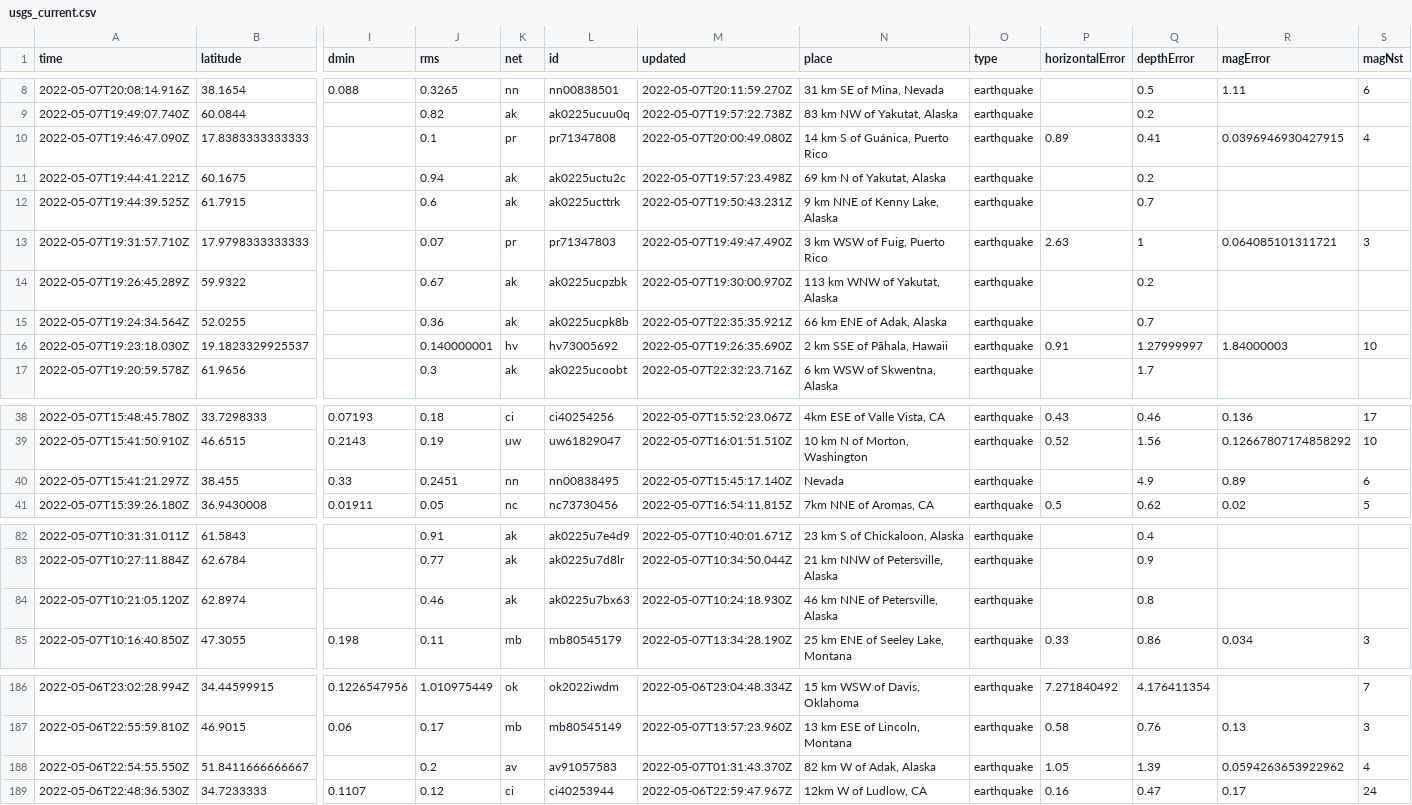
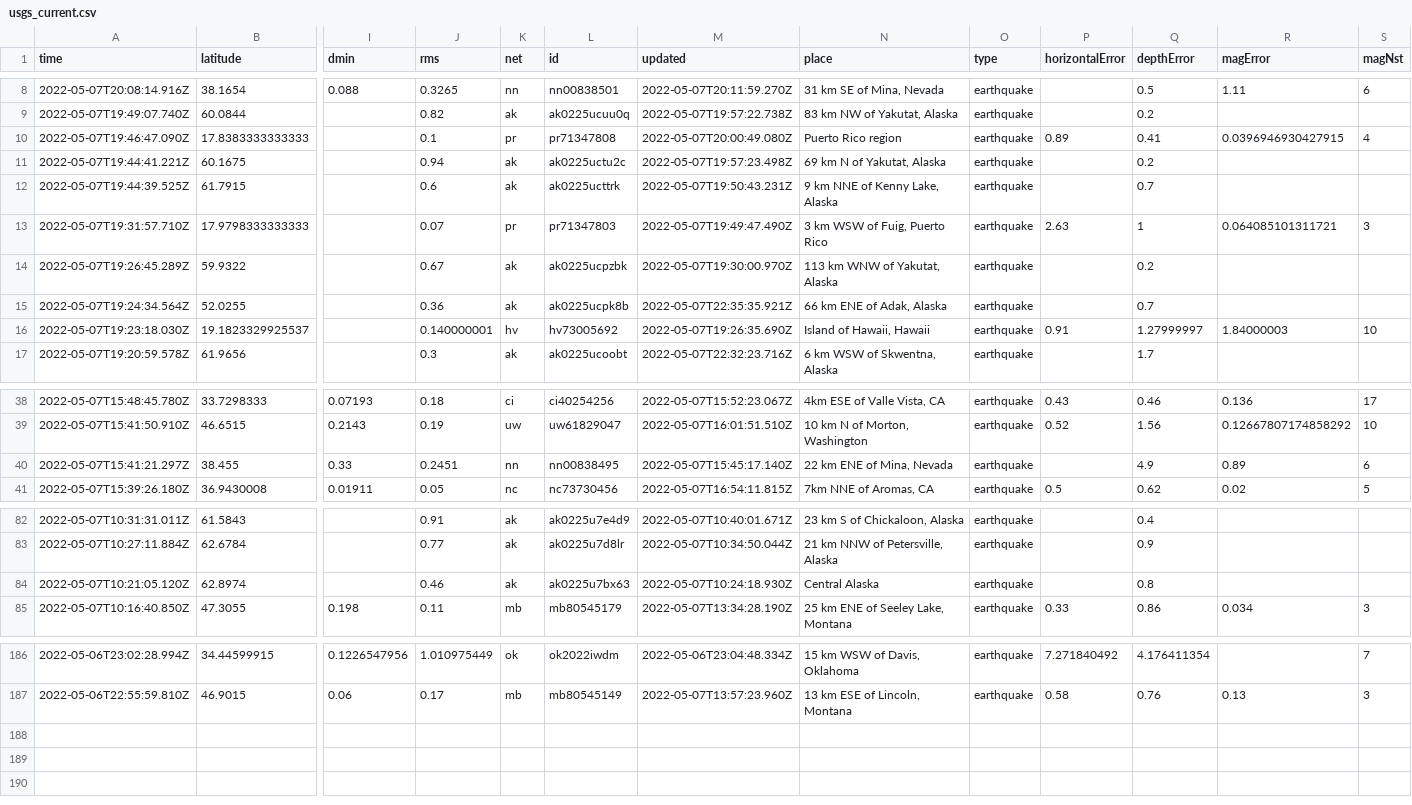
Before and after one commit to lizmurray3/my-data-robot, a CSV file: usgs_current.csv, drawn as a sheet; only a part is shown, gaps mark what is left out; rows hold the shown columns only; the diff covers the shown part only; the diff names each change by its address in the sheet, - before the commit and + after, or states it on an @@ line.

```diff
--- a/usgs_current.csv
+++ b/usgs_current.csv
-N10 (place): 14 km S of Guánica, Puerto Rico
+N10 (place): Puerto Rico region
-N16 (place): 2 km SSE of Pāhala, Hawaii
+N16 (place): Island of Hawaii, Hawaii
-N40 (place): Nevada
+N40 (place): 22 km ENE of Mina, Nevada
-N84 (place): 46 km NNE of Petersville, Alaska
+N84 (place): Central Alaska
-row 188: 2022-05-06T22:54:55.550Z | 51.8411666666667 |  | 0.2 | av | av91057583 | 2022-05-07T01:31:43.370Z | 82 km W of Adak, Alaska | earthquake | 1.05 | 1.39 | 0.0594263653922962 | 4
-row 189: 2022-05-06T22:48:36.530Z | 34.7233333 | 0.1107 | 0.12 | ci | ci40253944 | 2022-05-06T22:59:47.967Z | 12km W of Ludlow, CA | earthquake | 0.16 | 0.47 | 0.17 | 24
```
Also changed, not shown: 3 edited cells elsewhere in this file.
